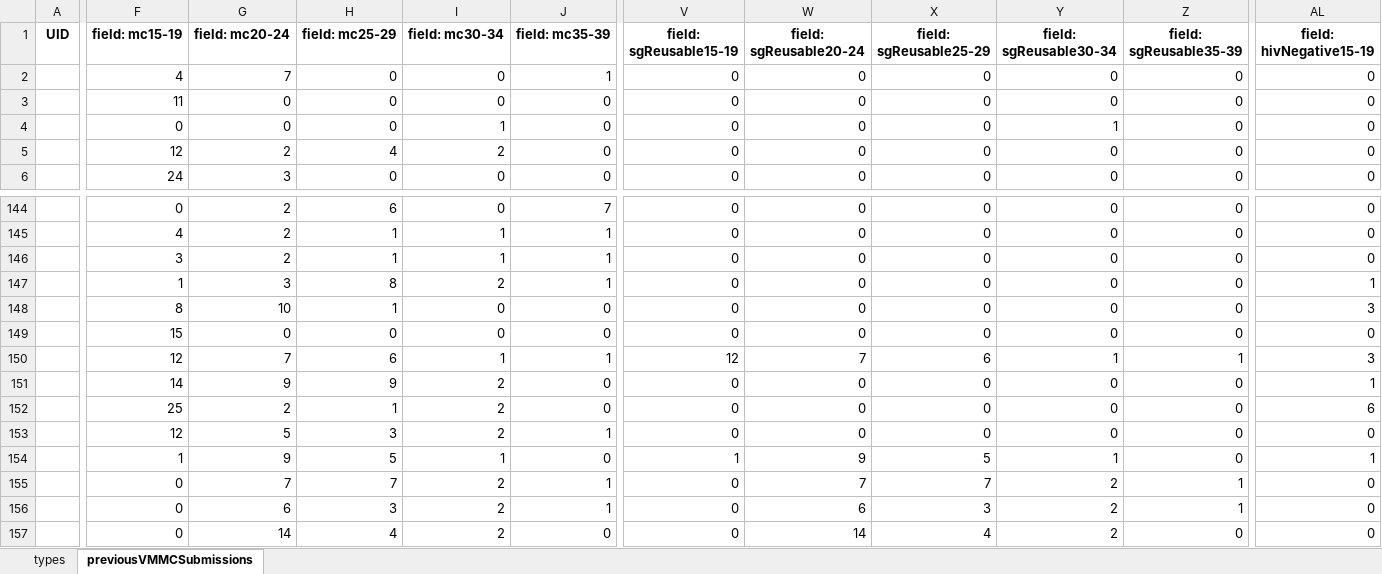
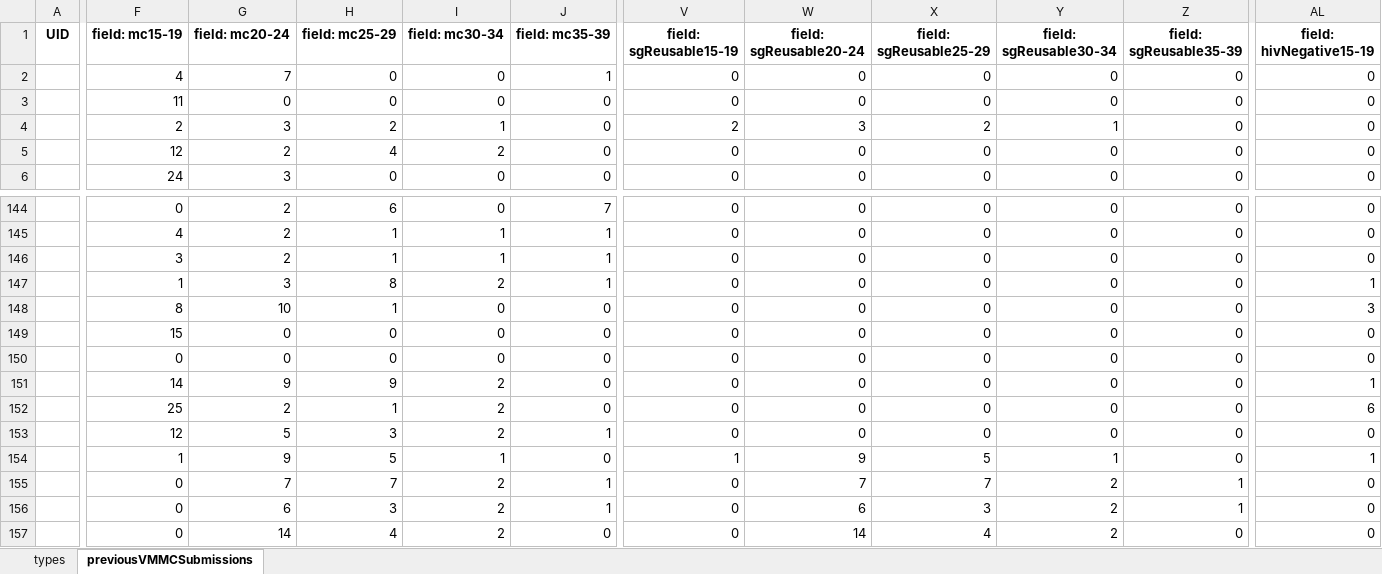
Before and after one commit to ashleymutenha/zazic-commcareManipulation, an Excel workbook: ZDIPlookup.xlsx, sheet previousVMMCSubmissions, drawn as a sheet; only a part is shown, gaps mark what is left out; values as stored, in another font and other column widths than the file's, no borders; the diff covers the shown part only; the diff names each change by its address in the sheet, - before the commit and + after, or states it on an @@ line.

```diff
--- a/ZDIPlookup.xlsx (sheet previousVMMCSubmissions)
+++ b/ZDIPlookup.xlsx (sheet previousVMMCSubmissions)
-F4 (field: mc15-19): 0
+F4 (field: mc15-19): 2
-G4 (field: mc20-24): 0
+G4 (field: mc20-24): 3
-H4 (field: mc25-29): 0
+H4 (field: mc25-29): 2
-V4 (field: sgReusable15-19): 0
+V4 (field: sgReusable15-19): 2
-W4 (field: sgReusable20-24): 0
+W4 (field: sgReusable20-24): 3
-X4 (field: sgReusable25-29): 0
+X4 (field: sgReusable25-29): 2
-F150 (field: mc15-19): 12
+F150 (field: mc15-19): 0
-G150 (field: mc20-24): 7
+G150 (field: mc20-24): 0
-H150 (field: mc25-29): 6
+H150 (field: mc25-29): 0
-I150 (field: mc30-34): 1
+I150 (field: mc30-34): 0
-J150 (field: mc35-39): 1
+J150 (field: mc35-39): 0
-V150 (field: sgReusable15-19): 12
+V150 (field: sgReusable15-19): 0
-W150 (field: sgReusable20-24): 7
+W150 (field: sgReusable20-24): 0
-X150 (field: sgReusable25-29): 6
+X150 (field: sgReusable25-29): 0
-Y150 (field: sgReusable30-34): 1
+Y150 (field: sgReusable30-34): 0
-Z150 (field: sgReusable35-39): 1
+Z150 (field: sgReusable35-39): 0
-AL150 (field: hivNegative15-19): 3
+AL150 (field: hivNegative15-19): 0
```
Also changed, not shown: 9 edited cells elsewhere in this sheet, corrections.xlsx, generalDF.xlsx, 8 other files.
